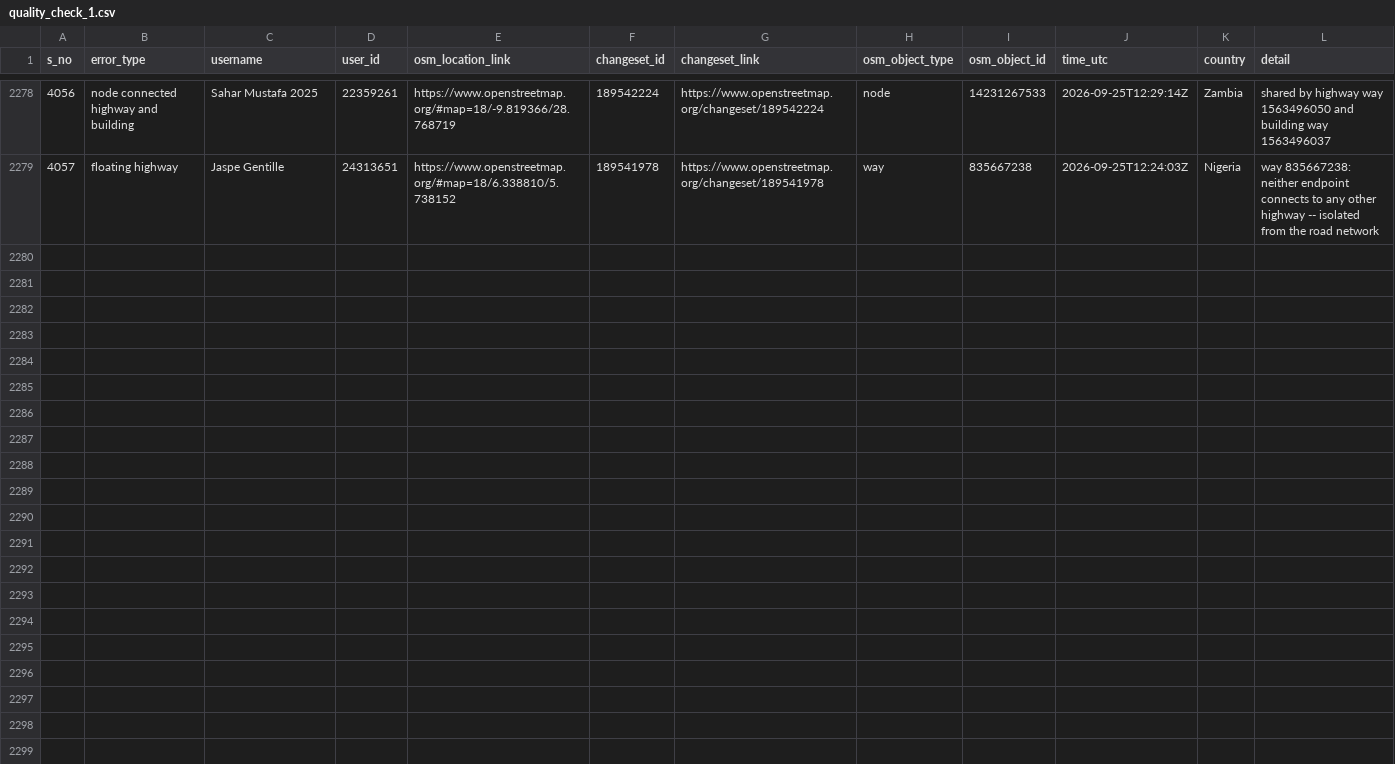
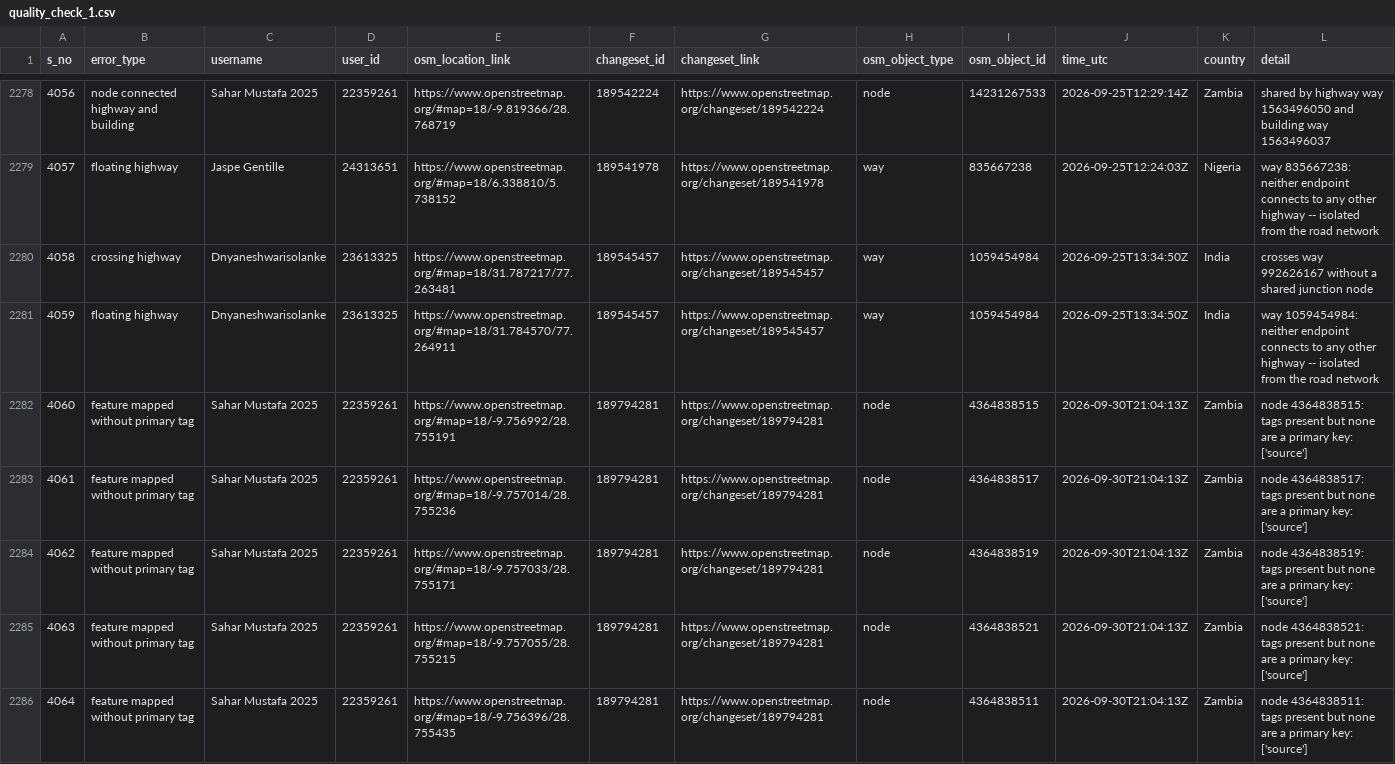
Before and after one commit to KingVik-Planet/OSM_Quality_Check, a CSV file: data/quality_check_1.csv, drawn as a sheet; only a part is shown, gaps mark what is left out; the diff covers the shown part only.

```diff
--- a/data/quality_check_1.csv
+++ b/data/quality_check_1.csv
@@ -2279 +2279,8 @@ s_no,error_type,username,user_id,osm_location_link,changeset_id,changeset_link,o
 4057,floating highway,Jaspe Gentille,24313651,https://www.openstreetmap.org/#map=18/6.338810/5.738152,189541978,https://www.openstreetmap.org/changeset/189541978,way,835667238,2026-09-25T12:24:03Z,Nigeria,way 835667238: neither endpoint connects to any other highway -- isolated from the road network
+4058,crossing highway,Dnyaneshwarisolanke,23613325,https://www.openstreetmap.org/#map=18/31.787217/77.263481,189545457,https://www.openstreetmap.org/changeset/189545457,way,1059454984,2026-09-25T13:34:50Z,India,crosses way 992626167 without a shared junction node
+4059,floating highway,Dnyaneshwarisolanke,23613325,https://www.openstreetmap.org/#map=18/31.784570/77.264911,189545457,https://www.openstreetmap.org/changeset/189545457,way,1059454984,2026-09-25T13:34:50Z,India,way 1059454984: neither endpoint connects to any other highway -- isolated from the road network
+4060,feature mapped without primary tag,Sahar Mustafa 2025,22359261,https://www.openstreetmap.org/#map=18/-9.756992/28.755191,189794281,https://www.openstreetmap.org/changeset/189794281,node,4364838515,2026-09-30T21:04:13Z,Zambia,node 4364838515: tags present but none are a primary key: ['source']
+4061,feature mapped without primary tag,Sahar Mustafa 2025,22359261,https://www.openstreetmap.org/#map=18/-9.757014/28.755236,189794281,https://www.openstreetmap.org/changeset/189794281,node,4364838517,2026-09-30T21:04:13Z,Zambia,node 4364838517: tags present but none are a primary key: ['source']
+4062,feature mapped without primary tag,Sahar Mustafa 2025,22359261,https://www.openstreetmap.org/#map=18/-9.757033/28.755171,189794281,https://www.openstreetmap.org/changeset/189794281,node,4364838519,2026-09-30T21:04:13Z,Zambia,node 4364838519: tags present but none are a primary key: ['source']
+4063,feature mapped without primary tag,Sahar Mustafa 2025,22359261,https://www.openstreetmap.org/#map=18/-9.757055/28.755215,189794281,https://www.openstreetmap.org/changeset/189794281,node,4364838521,2026-09-30T21:04:13Z,Zambia,node 4364838521: tags present but none are a primary key: ['source']
+4064,feature mapped without primary tag,Sahar Mustafa 2025,22359261,https://www.openstreetmap.org/#map=18/-9.756396/28.755435,189794281,https://www.openstreetmap.org/changeset/189794281,node,4364838511,2026-09-30T21:04:13Z,Zambia,node 4364838511: tags present but none are a primary key: ['source']
```
Also changed, not shown: 7 added rows elsewhere in this file, 2 other files.
